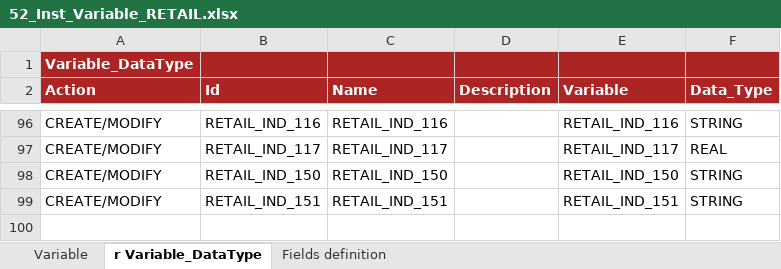
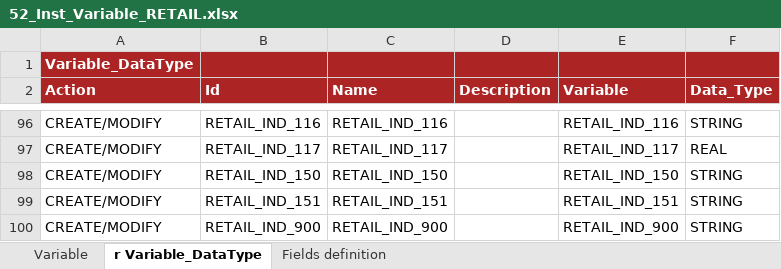
Before and after one commit to cybertop35/intelliJConf, an Excel workbook: earlywarning-pom/earlywarning-config/src/baf-instances/52_Inst_Variable_RETAIL.xlsx, sheet r Variable_DataType, drawn as a sheet; only a part is shown, gaps mark what is left out; values as stored, in another font and other column widths than the file's, no borders; charts and pictures not drawn; the diff names each change by its address in the sheet, - before the commit and + after, or states it on an @@ line.

```diff
--- a/earlywarning-pom/earlywarning-config/src/baf-instances/52_Inst_Variable_RETAIL.xlsx (sheet r Variable_DataType)
+++ b/earlywarning-pom/earlywarning-config/src/baf-instances/52_Inst_Variable_RETAIL.xlsx (sheet r Variable_DataType)
+row 100: CREATE/MODIFY | RETAIL_IND_900 | RETAIL_IND_900 |  | RETAIL_IND_900 | STRING
```
Also changed, not shown: sheet Variable, earlywarning-pom/earlywarning-config/src/baf-instances/53_Inst_Analysis_Unit_RETAIL.xlsx.
